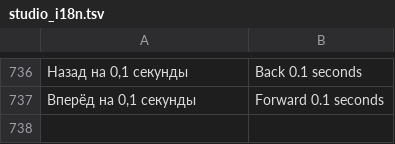
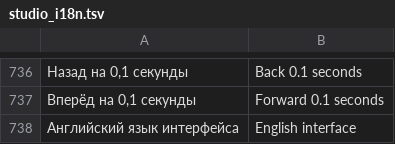
Before and after one commit to Amazomic/volleyball_studio, a TSV file: rust/volley-web/src/studio_i18n.tsv, drawn as a sheet; only a part is shown, gaps mark what is left out; the diff names each change by its address in the sheet, - before the commit and + after, or states it on an @@ line.

Commit message:
Добавить переключатель языка в боковую панель Studio

```diff
--- a/rust/volley-web/src/studio_i18n.tsv
+++ b/rust/volley-web/src/studio_i18n.tsv
+row 738: Английский язык интерфейса | English interface
```
Also changed, not shown: 4 other files.
